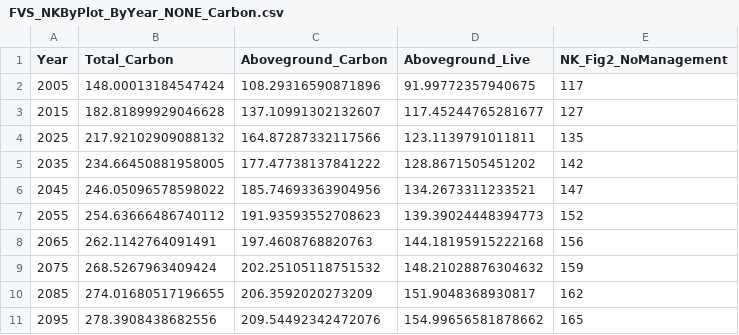
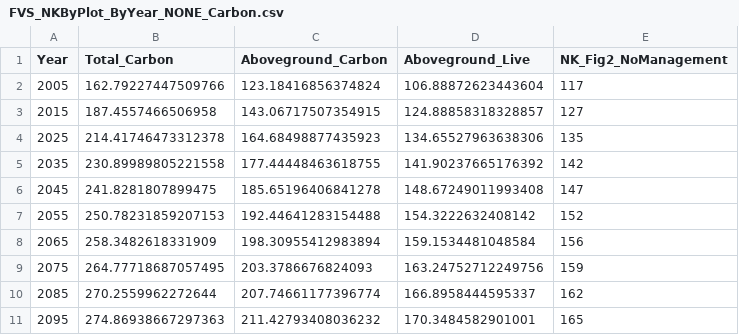
Before and after one commit to hf-thompson-lab/fvs-carbon, a CSV file: data/output/FVS_NKByPlot_ByYear_NONE_Carbon.csv, drawn as a sheet; only a part is shown; the diff covers the shown part only.

```diff
--- a/data/output/FVS_NKByPlot_ByYear_NONE_Carbon.csv
+++ b/data/output/FVS_NKByPlot_ByYear_NONE_Carbon.csv
@@ -1,11 +1,11 @@
 Year,Total_Carbon,Aboveground_Carbon,Aboveground_Live,NK_Fig2_NoManagement
-2005,148.00013184547424,108.29316590871896,91.99772357940675,117
-2015,182.81899929046628,137.10991302132607,117.45244765281677,127
-2025,217.92102909088132,164.87287332117566,123.1139791011811,135
-2035,234.66450881958005,177.47738137841222,128.8671505451202,142
-2045,246.05096578598022,185.74693363904956,134.2673311233521,147
-2055,254.63666486740112,191.93593552708623,139.39024448394773,152
-2065,262.1142764091491,197.4608768820763,144.18195915222168,156
-2075,268.5267963409424,202.25105118751532,148.21028876304632,159
-2085,274.01680517196655,206.3592020273209,151.9048368930817,162
-2095,278.3908438682556,209.54492342472076,154.99656581878662,165
+2005,162.79227447509766,123.18416856374824,106.88872623443604,117
+2015,187.4557466506958,143.06717507354915,124.88858318328857,127
+2025,214.41746473312378,164.68498877435923,134.65527963638306,135
+2035,230.89989805221558,177.44448463618755,141.90237665176392,142
+2045,241.8281807899475,185.65196406841278,148.67249011993408,147
+2055,250.78231859207153,192.44641283154488,154.3222632408142,152
+2065,258.3482618331909,198.30955412983894,159.1534481048584,156
+2075,264.77718687057495,203.3786676824093,163.24752712249756,159
+2085,270.2559962272644,207.74661177396774,166.8958444595337,162
+2095,274.86938667297363,211.42793408036232,170.3484582901001,165
```
Also changed, not shown: 21 edited cells elsewhere in this file, 4 other files.
